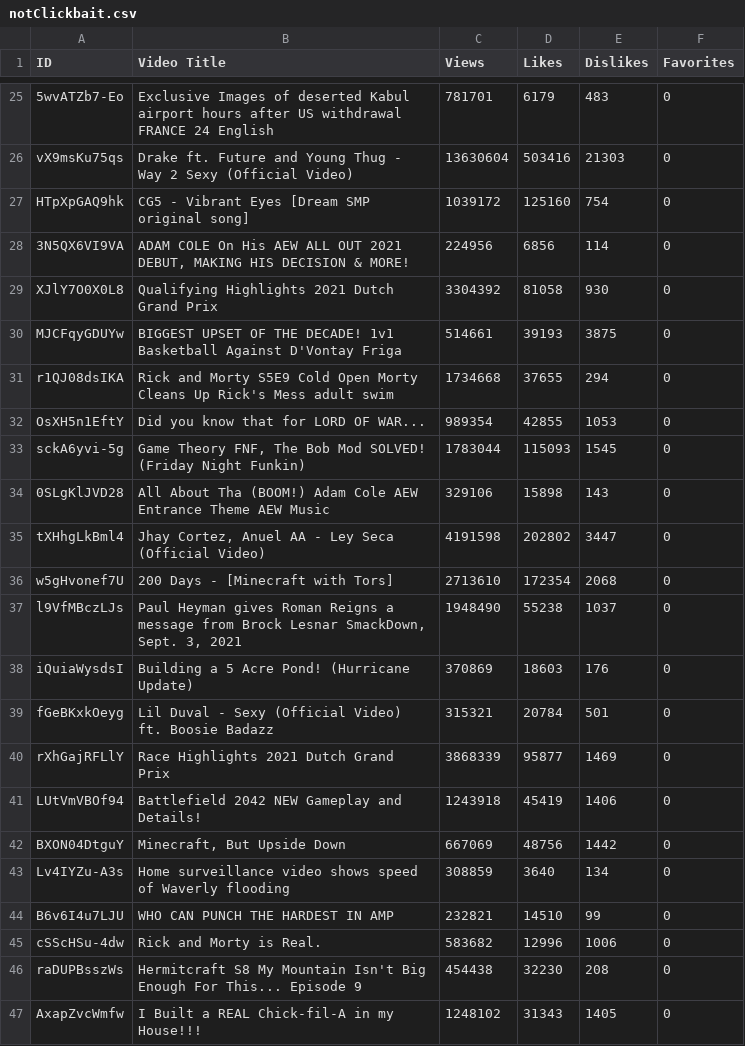
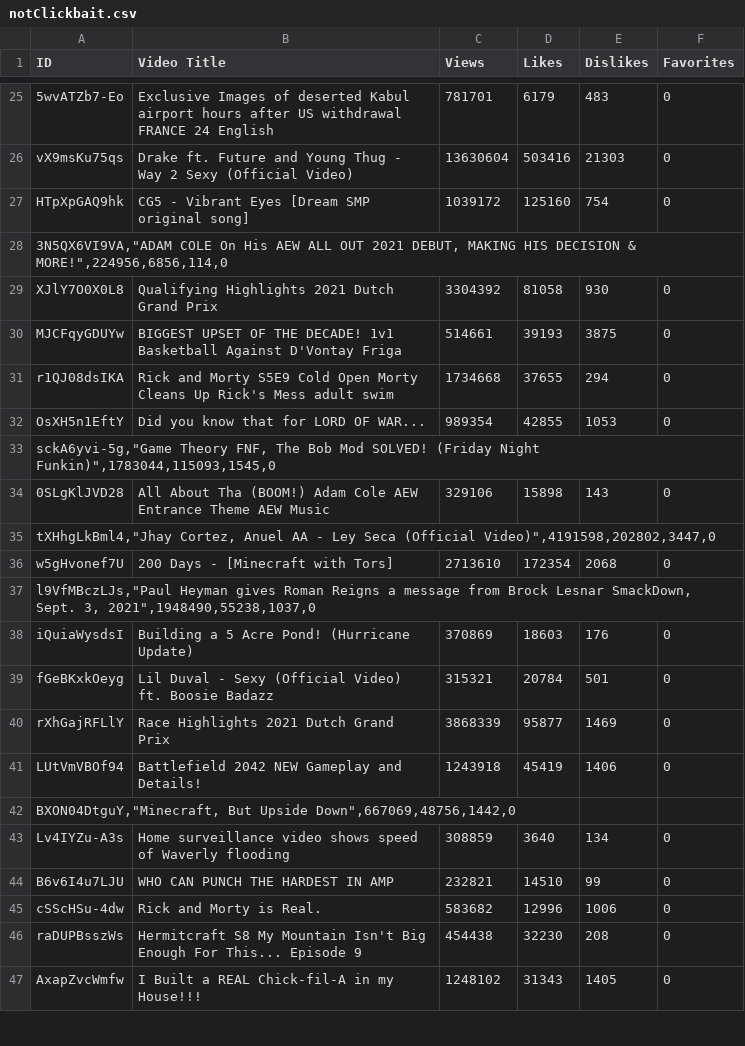
Before and after one commit to Filip1402/YoutubeClickbaitDetector, a CSV file: dataset/notClickbait.csv, drawn as a sheet; only a part is shown, gaps mark what is left out; removed rows and columns are numbered as before the commit, all else as after; the diff covers the shown part only; the diff names each change by its address in the sheet, - before the commit and + after, or states it on an @@ line.

```diff
--- a/dataset/notClickbait.csv
+++ b/dataset/notClickbait.csv
-row 28: 3N5QX6VI9VA | ADAM COLE On His AEW ALL OUT 2021 DEBUT, MAKING HIS DECISION & MORE! | 224956 | 6856 | 114 | 0
+row 28: 3N5QX6VI9VA,"ADAM COLE On His AEW ALL OUT 2021 DEBUT, MAKING HIS DECISION & MORE!",224956,6856,114,0
-row 33: sckA6yvi-5g | Game Theory FNF, The Bob Mod SOLVED! (Friday Night Funkin) | 1783044 | 115093 | 1545 | 0
+row 33: sckA6yvi-5g,"Game Theory FNF, The Bob Mod SOLVED! (Friday Night Funkin)",1783044,115093,1545,0
-row 35: tXHhgLkBml4 | Jhay Cortez, Anuel AA - Ley Seca (Official Video) | 4191598 | 202802 | 3447 | 0
+row 35: tXHhgLkBml4,"Jhay Cortez, Anuel AA - Ley Seca (Official Video)",4191598,202802,3447,0
-row 37: l9VfMBczLJs | Paul Heyman gives Roman Reigns a message from Brock Lesnar SmackDown, Sept. 3, 2021 | 1948490 | 55238 | 1037 | 0
+row 37: l9VfMBczLJs,"Paul Heyman gives Roman Reigns a message from Brock Lesnar SmackDown, Sept. 3, 2021",1948490,55238,1037,0
-row 42: BXON04DtguY | Minecraft, But Upside Down | 667069 | 48756 | 1442 | 0
+row 42: BXON04DtguY,"Minecraft, But Upside Down",667069,48756,1442,0
```
Also changed, not shown: 9 added rows and 9 removed rows elsewhere in this file, dataset/clickbait.csv.
